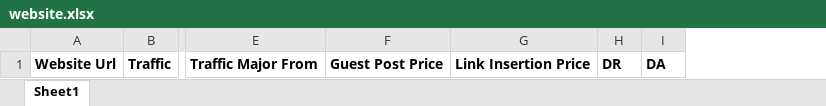
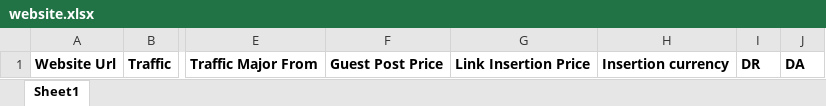
Before and after one commit to MuhammadNasir1/Guest-Post-Manager, an Excel workbook: public/assets/website.xlsx, sheet Sheet1, drawn as a sheet; only a part is shown, gaps mark what is left out; values as stored, in another font and other column widths than the file's, no borders; the diff names each change by its address in the sheet, - before the commit and + after, or states it on an @@ line.

```diff
--- a/public/assets/website.xlsx (sheet Sheet1)
+++ b/public/assets/website.xlsx (sheet Sheet1)
+column H, row 1: Insertion currency
```
Also changed, not shown: 5 other files.
